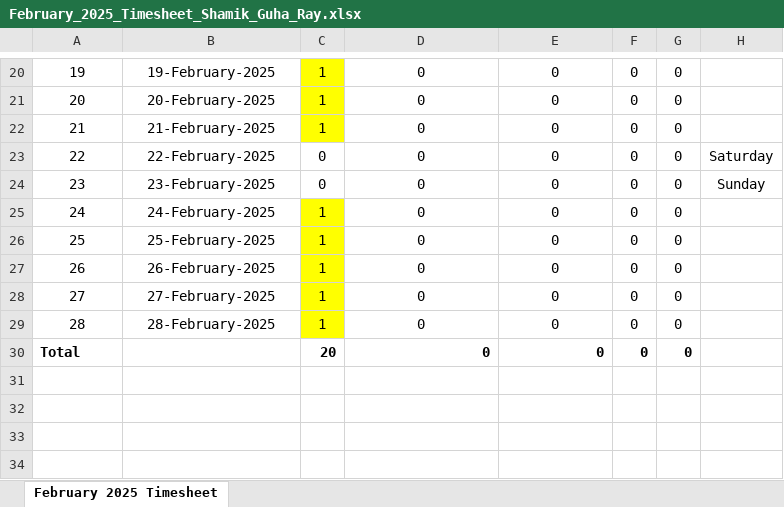
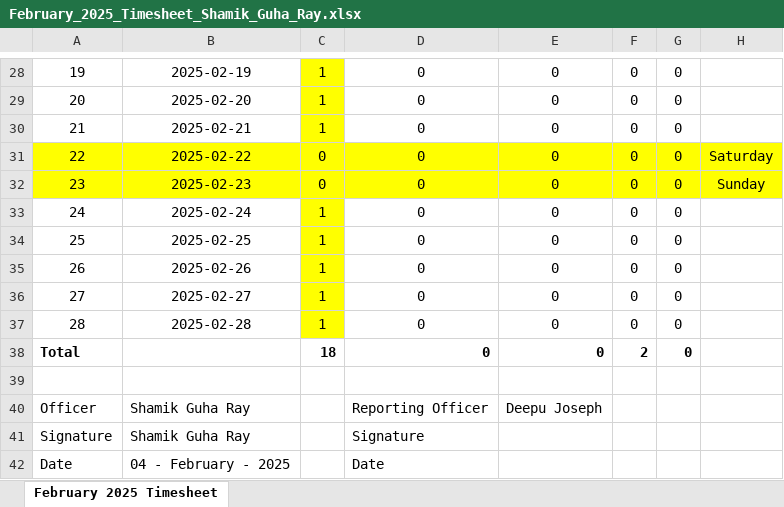
Before and after one commit to guharayshamik/atTimesheetBot, an Excel workbook: generated_timesheets/February_2025_Timesheet_Shamik_Guha_Ray.xlsx, sheet February 2025 Timesheet, drawn as a sheet; only a part is shown, gaps mark what is left out; values as stored, in another font and other column widths than the file's, no borders; addresses are those after the commit; the diff covers the shown part only; the diff names each change by its address in the sheet, - before the commit and + after, or states it on an @@ line.

```diff
--- a/generated_timesheets/February_2025_Timesheet_Shamik_Guha_Ray.xlsx (sheet February 2025 Timesheet)
+++ b/generated_timesheets/February_2025_Timesheet_Shamik_Guha_Ray.xlsx (sheet February 2025 Timesheet)
-B28: 19-February-2025
+B28: 2025-02-19
-B29: 20-February-2025
+B29: 2025-02-20
-B30: 21-February-2025
+B30: 2025-02-21
-A31:H32 fill: none
+A31:H32 fill: #FFFF00
-B31: 22-February-2025
+B31: 2025-02-22
-B32: 23-February-2025
+B32: 2025-02-23
-B33: 24-February-2025
+B33: 2025-02-24
-B34: 25-February-2025
+B34: 2025-02-25
-B35: 26-February-2025
+B35: 2025-02-26
-B36: 27-February-2025
+B36: 2025-02-27
-B37: 28-February-2025
+B37: 2025-02-28
-C38: 20
+C38: 18
-F38: 0
+F38: 2
+row 39: (empty)
+row 40: Officer | Shamik Guha Ray |  | Reporting Officer | Deepu Joseph
+row 41: Signature | Shamik Guha Ray |  | Signature
+row 42: Date | 04 - February - 2025 |  | Date
```
Also changed, not shown: 10 added rows, 2 removed rows, 16 edited cells and cell formats elsewhere in this sheet, generated_timesheets/January_2025_Timesheet_Shamik_Guha_Ray.xlsx.
